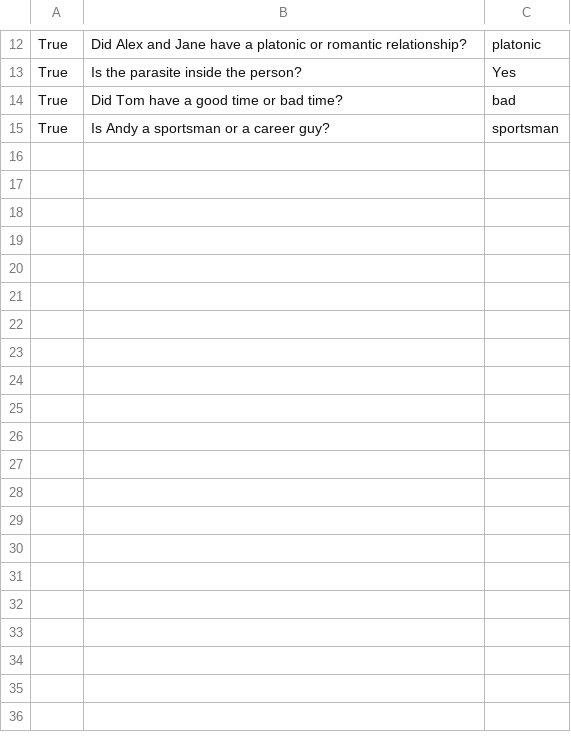
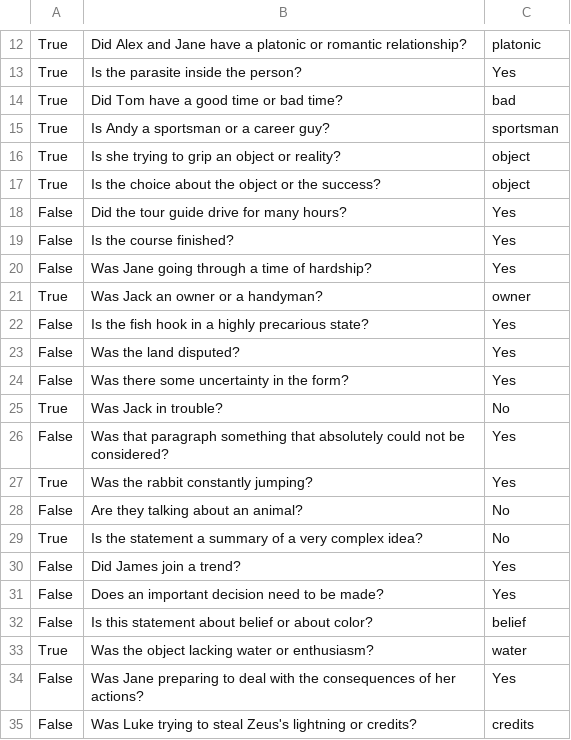
Before and after one commit to yawen2002/COMP545_Project_Code, a CSV file: output_Qwen3-8B.csv, drawn as a sheet; only a part is shown, gaps mark what is left out; the diff covers the shown part only; the diff names each change by its address in the sheet, - before the commit and + after, or states it on an @@ line.

```diff
--- a/output_Qwen3-8B.csv
+++ b/output_Qwen3-8B.csv
+row 16: True | Is she trying to grip an object or reality? | object
+row 17: True | Is the choice about the object or the success? | object
+row 18: False | Did the tour guide drive for many hours? | Yes
+row 19: False | Is the course finished? | Yes
+row 20: False | Was Jane going through a time of hardship? | Yes
+row 21: True | Was Jack an owner or a handyman? | owner
+row 22: False | Is the fish hook in a highly precarious state? | Yes
+row 23: False | Was the land disputed? | Yes
+row 24: False | Was there some uncertainty in the form? | Yes
+row 25: True | Was Jack in trouble? | No
+row 26: False | Was that paragraph something that absolutely could not be considered? | Yes
+row 27: True | Was the rabbit constantly jumping? | Yes
+row 28: False | Are they talking about an animal? | No
+row 29: True | Is the statement a summary of a very complex idea? | No
+row 30: False | Did James join a trend? | Yes
+row 31: False | Does an important decision need to be made? | Yes
+row 32: False | Is this statement about belief or about color? | belief
+row 33: True | Was the object lacking water or enthusiasm? | water
+row 34: False | Was Jane preparing to deal with the consequences of her actions? | Yes
+row 35: False | Was Luke trying to steal Zeus's lightning or credits? | credits
```
Also changed, not shown: 16 added rows elsewhere in this file, output_Mistral-7B-Instruct.csv, output_Qwen3-14B.csv, 2 other files.
